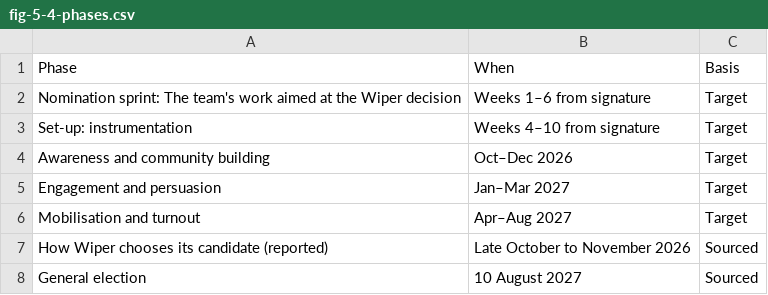
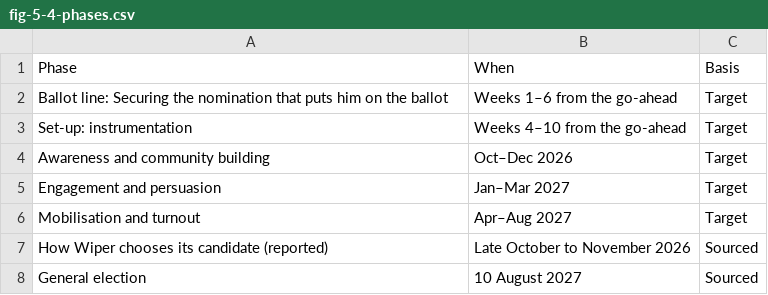
Before and after one commit to Muluvi/DR.-MAKALI-DIGITAL-CAMPAIGN-, a CSV file: public/data/fig-5-4-phases.csv, drawn as a sheet.

```diff
--- a/public/data/fig-5-4-phases.csv
+++ b/public/data/fig-5-4-phases.csv
@@ -1,4 +1,4 @@
 Phase,When,Basis
-Nomination sprint: The team's work aimed at the Wiper decision,Weeks 1–6 from signature,Target
-Set-up: instrumentation,Weeks 4–10 from signature,Target
+Ballot line: Securing the nomination that puts him on the ballot,Weeks 1–6 from the go-ahead,Target
+Set-up: instrumentation,Weeks 4–10 from the go-ahead,Target
 Awareness and community building,Oct–Dec 2026,Target
```
Also changed, not shown: public/data/fig-4-2-effort.csv, public/data/fig-5-9-team.csv, 19 other files.
